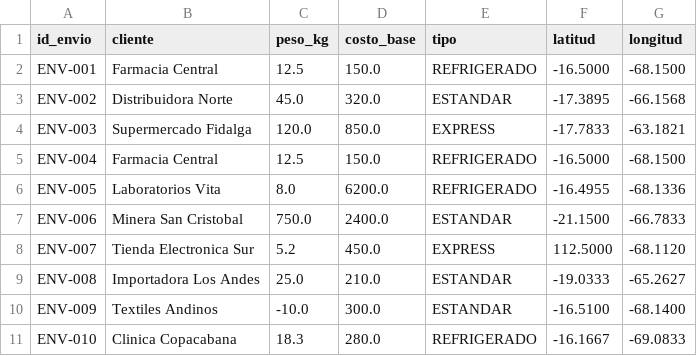
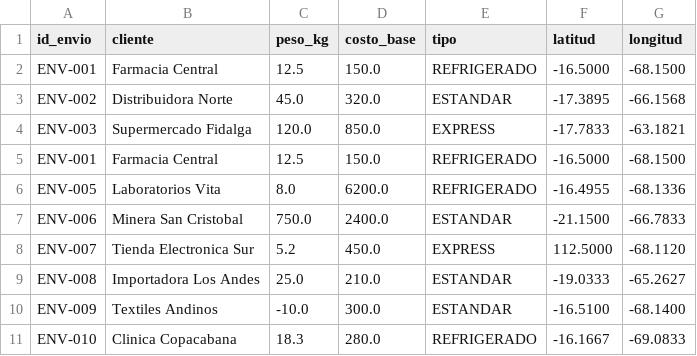
Before and after one commit to lizarragadev/lasin-python-septiembre, a CSV file: ejercicio_integrador/datos_envios.csv, drawn as a sheet.

Commit message:
Actualizar README y datos de prueba en rama code

```diff
--- a/ejercicio_integrador/datos_envios.csv
+++ b/ejercicio_integrador/datos_envios.csv
@@ -4,3 +4,3 @@ ENV-002,Distribuidora Norte,45.0,320.0,ESTANDAR,-17.3895,-66.1568
 ENV-003,Supermercado Fidalga,120.0,850.0,EXPRESS,-17.7833,-63.1821
-ENV-004,  Farmacia Central  ,12.5,150.0,REFRIGERADO,-16.5000,-68.1500
+ENV-001,  Farmacia Central  ,12.5,150.0,REFRIGERADO,-16.5000,-68.1500
 ENV-005,Laboratorios Vita,8.0,6200.0,REFRIGERADO,-16.4955,-68.1336
```
Also changed, not shown: 1 other file.
